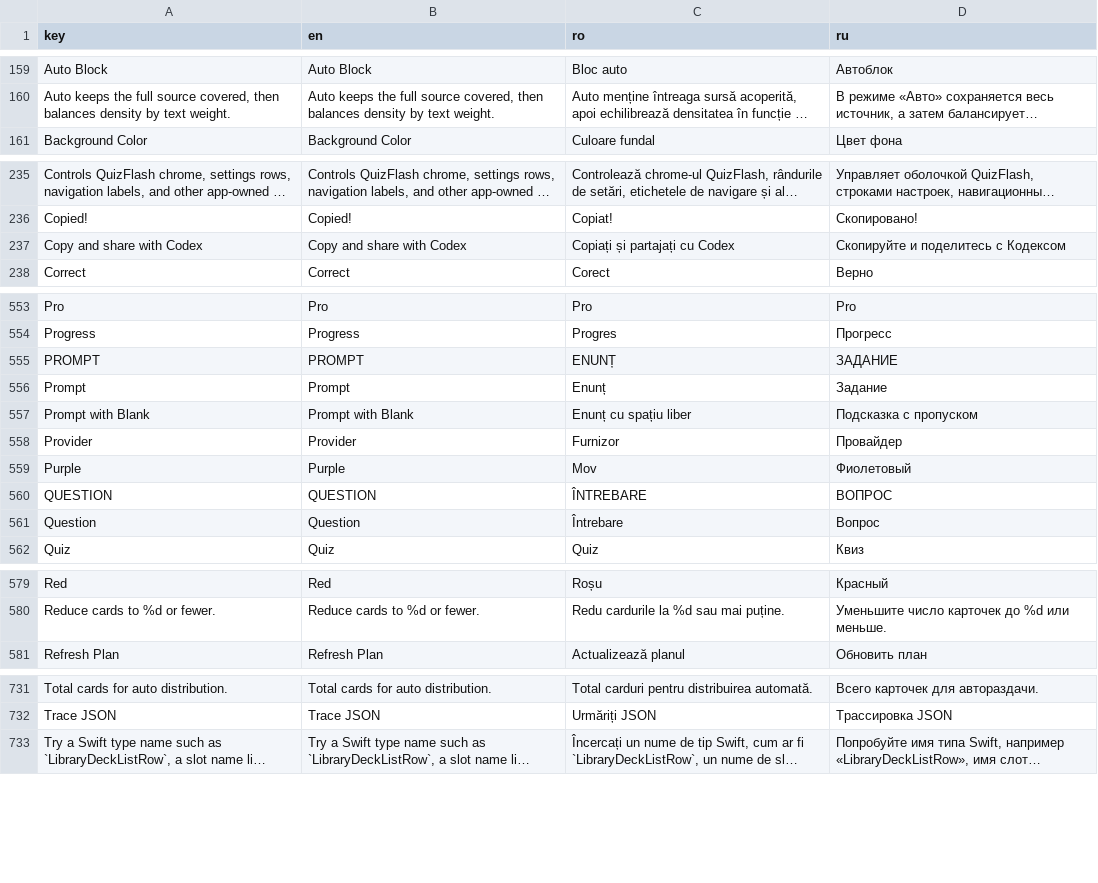
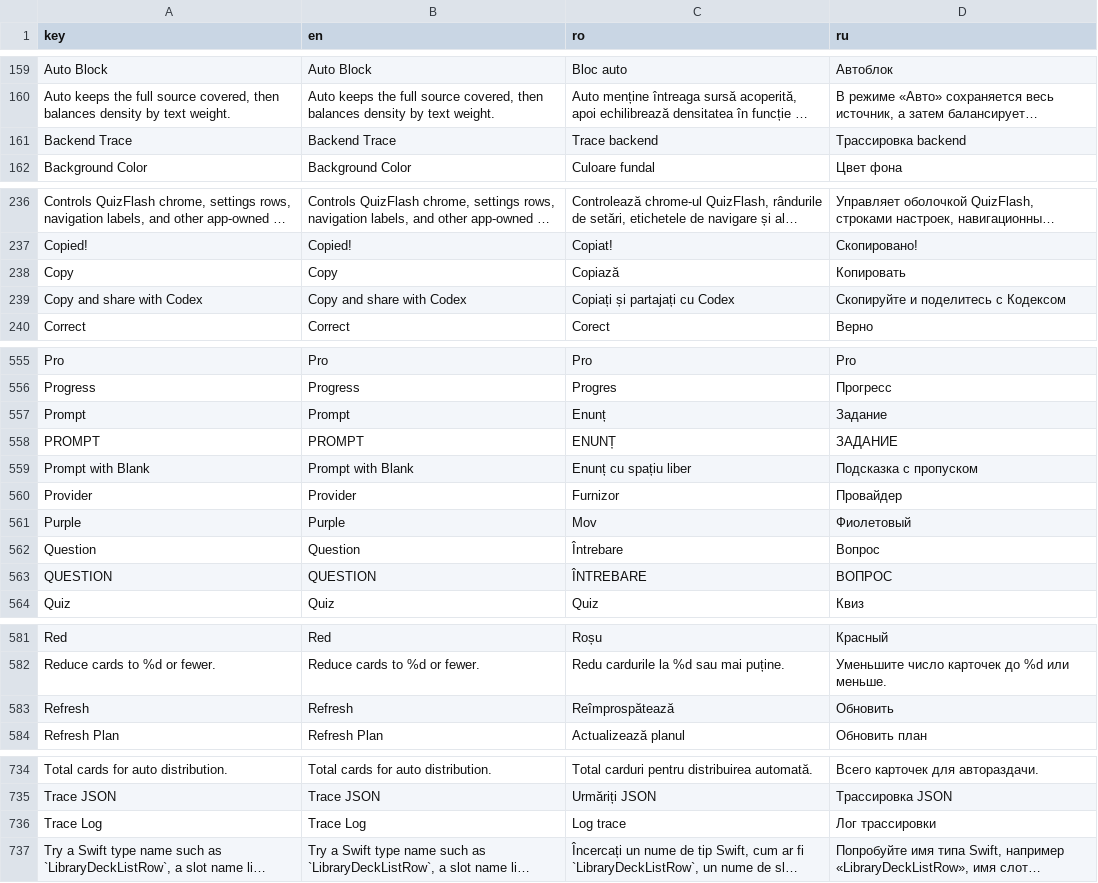
Before and after one commit to ionis789/QuizFlash, a TSV file: Docs/UI-Dictionary/localization_matrix.tsv, drawn as a sheet; only a part is shown, gaps mark what is left out; long unchanged cells end in …; the diff covers the shown part only; the diff names each change by its address in the sheet, - before the commit and + after, or states it on an @@ line.

Commit message:
Add backend trace

```diff
--- a/Docs/UI-Dictionary/localization_matrix.tsv
+++ b/Docs/UI-Dictionary/localization_matrix.tsv
+row 161: Backend Trace | Backend Trace | Trace backend | Трассировка backend
+row 238: Copy | Copy | Copiază | Копировать
@@ row 556 moved to row 557: Prompt @@
@@ row 561 moved to row 562: Question @@
+row 583: Refresh | Refresh | Reîmprospătează | Обновить
+row 736: Trace Log | Trace Log | Log trace | Лог трассировки
```
Also changed, not shown: 6 moved rows elsewhere in this file, 12 other files.
